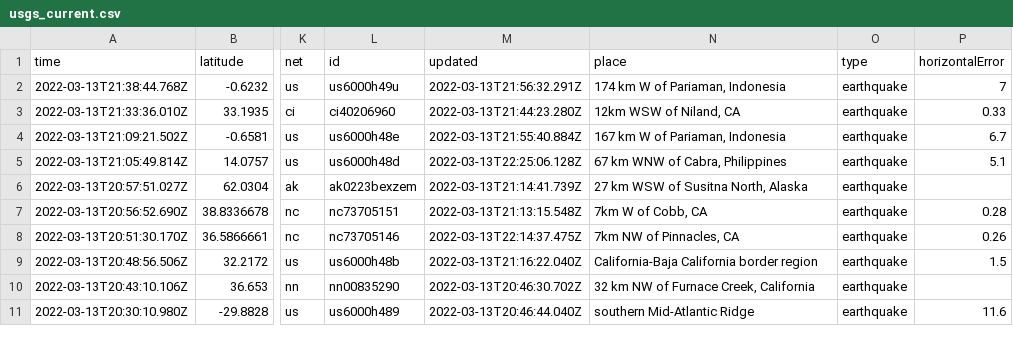
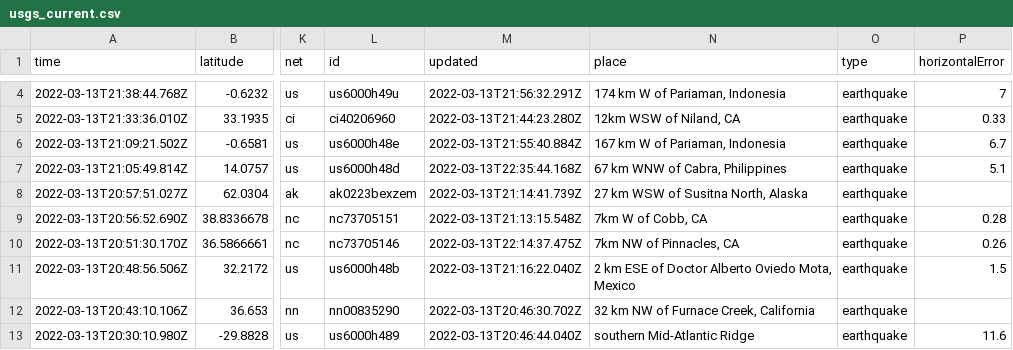
Before and after one commit to DevonMilley/dbk-calendar-actions, a CSV file: usgs_current.csv, drawn as a sheet; only a part is shown, gaps mark what is left out; addresses are those after the commit; the diff covers the shown part only; the diff names each change by its address in the sheet, - before the commit and + after, or states it on an @@ line.

```diff
--- a/usgs_current.csv
+++ b/usgs_current.csv
-M7 (updated): 2022-03-13T22:25:06.128Z
+M7 (updated): 2022-03-13T22:35:44.168Z
-N11 (place): California-Baja California border region
+N11 (place): 2 km ESE of Doctor Alberto Oviedo Mota, Mexico
```
Also changed, not shown: 2 added rows and 6 edited cells elsewhere in this file.
